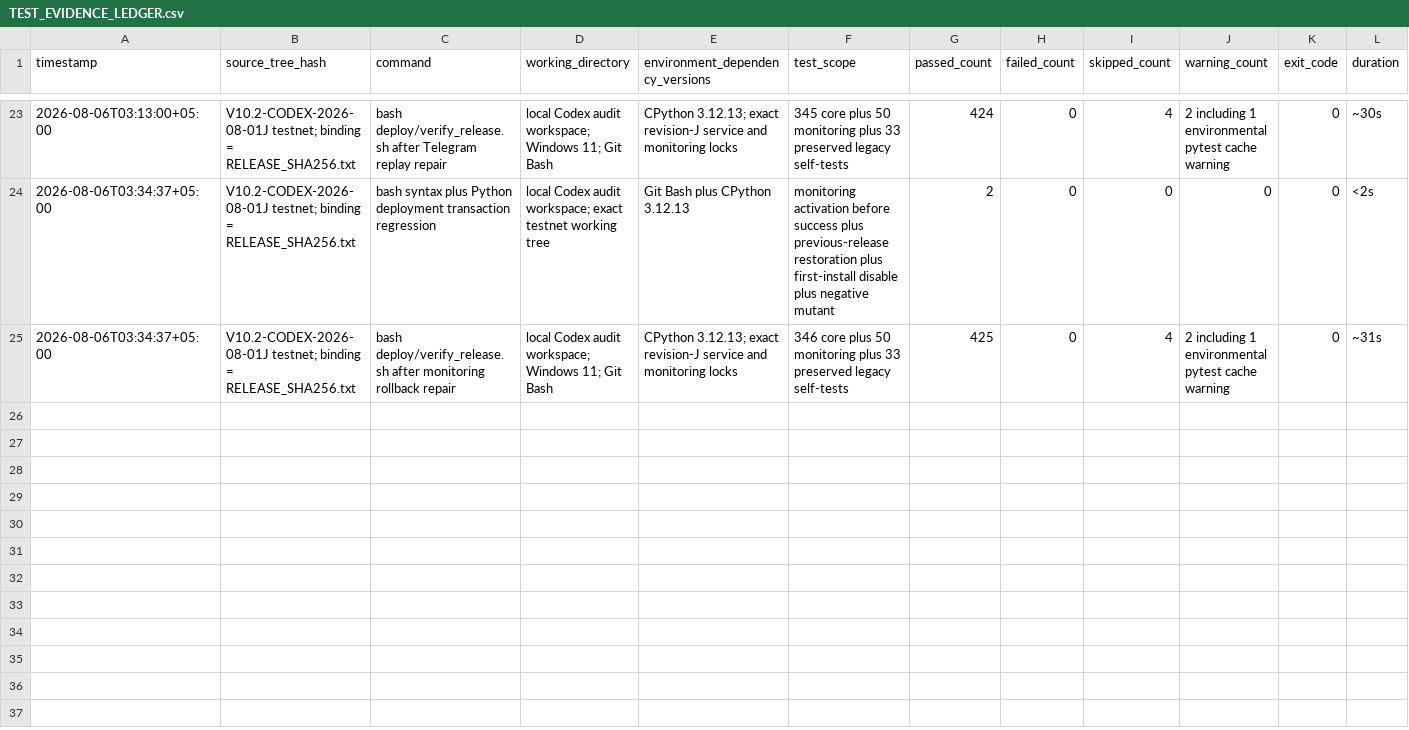
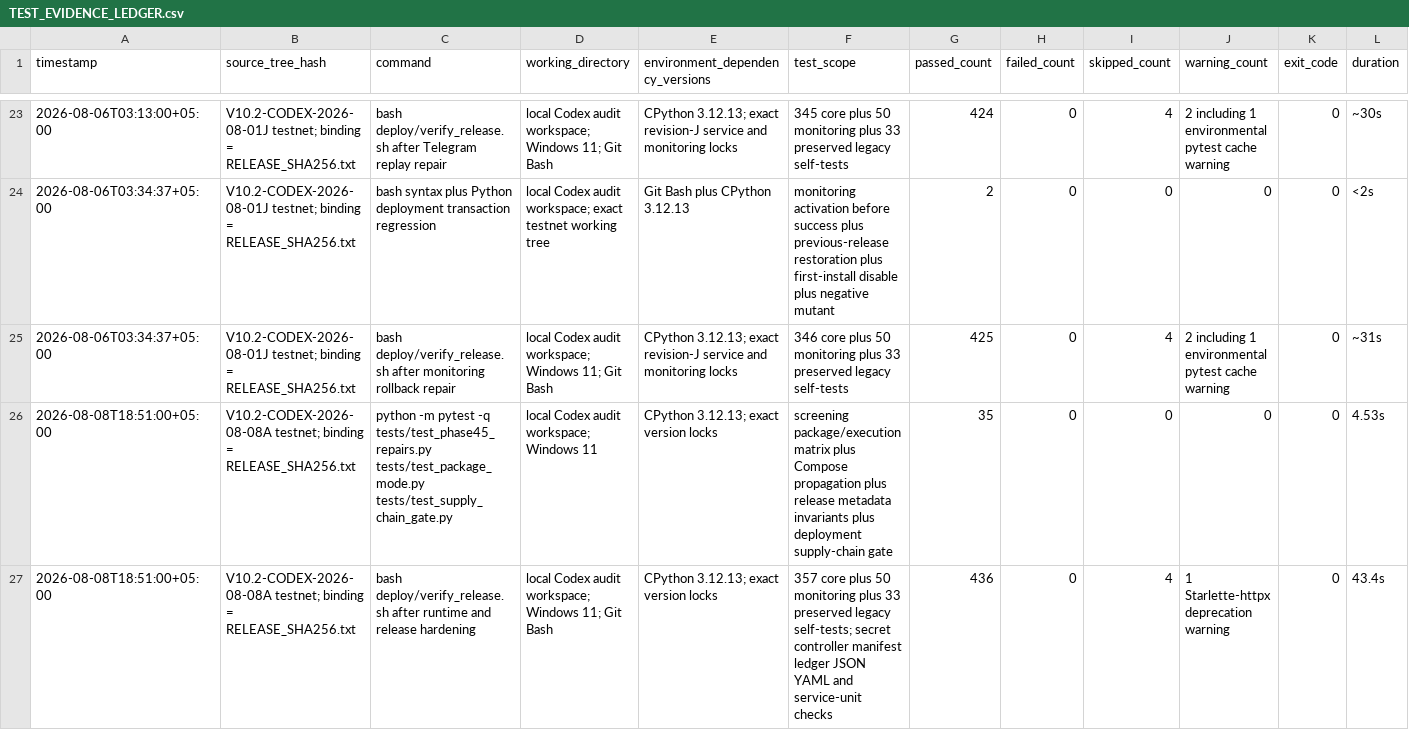
Before and after one commit to asad13-Binana/Binana-Binance-Spot-Trading-Sharia-Compliance-BOT-TestNet, a CSV file: docs/audit/TEST_EVIDENCE_LEDGER.csv, drawn as a sheet; only a part is shown, gaps mark what is left out; rows hold the shown columns only; the diff names each change by its address in the sheet, - before the commit and + after, or states it on an @@ line.

```diff
--- a/docs/audit/TEST_EVIDENCE_LEDGER.csv
+++ b/docs/audit/TEST_EVIDENCE_LEDGER.csv
+row 26: 2026-08-08T18:51:00+05:00 | V10.2-CODEX-2026-08-08A testnet; binding = RELEASE_SHA256.txt | python -m pytest -q tests/test_phase45_repairs.py tests/test_package_mode.py tests/test_supply_chain_gate.py | local Codex audit workspace; Windows 11 | CPython 3.12.13; exact version locks | screening package/execution matrix plus Compose propagation plus release metadata invariants plus deployment supply-chain gate | 35 | 0 | 0 | 0 | 0 | 4.53s
+row 27: 2026-08-08T18:51:00+05:00 | V10.2-CODEX-2026-08-08A testnet; binding = RELEASE_SHA256.txt | bash deploy/verify_release.sh after runtime and release hardening | local Codex audit workspace; Windows 11; Git Bash | CPython 3.12.13; exact version locks | 357 core plus 50 monitoring plus 33 preserved legacy self-tests; secret controller manifest ledger JSON YAML and service-unit checks | 436 | 0 | 4 | 1 Starlette-httpx deprecation warning | 0 | 43.4s
```
Also changed, not shown: docs/audit/FILE_REVIEW_LEDGER.csv, docs/audit/FUNCTION_CALLBACK_LEDGER.csv, 13 other files.
